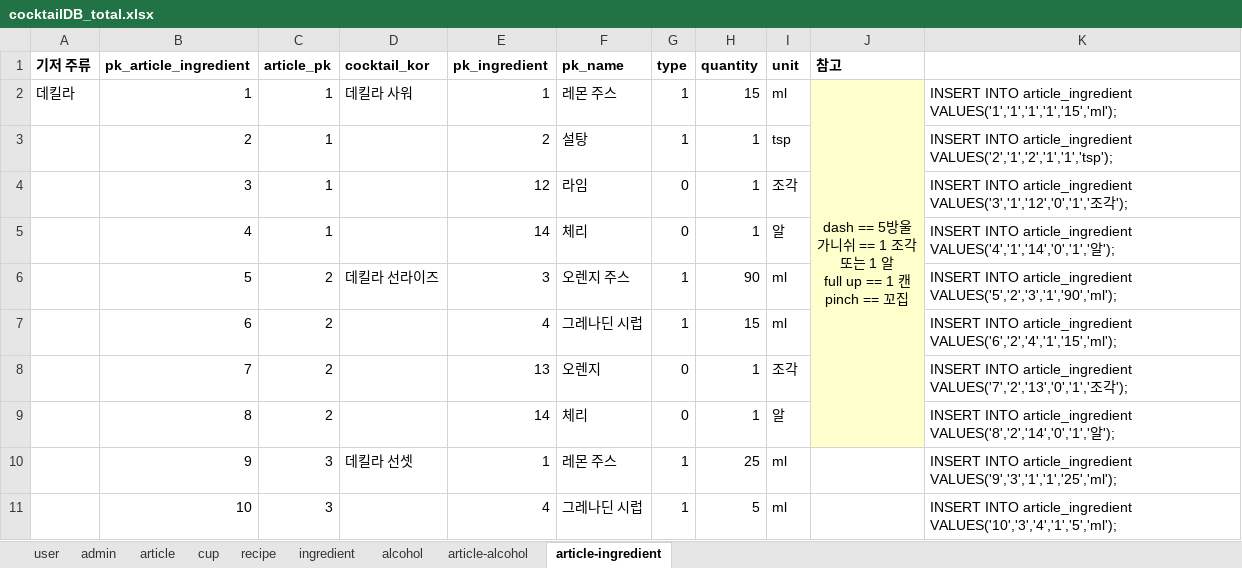
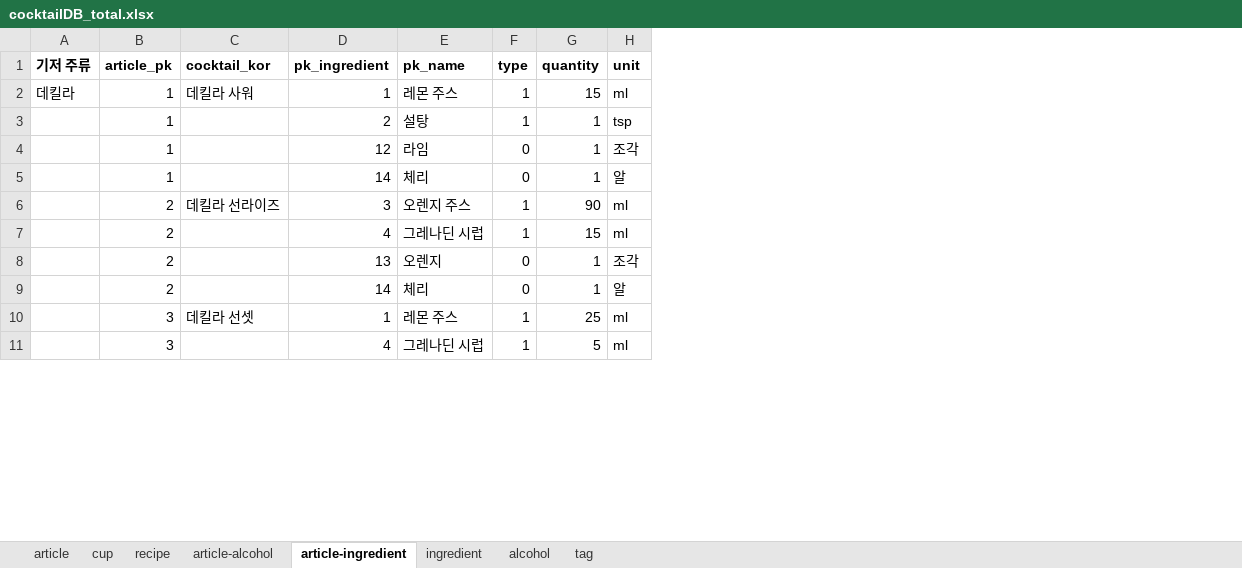
Before and after one commit to melthleeth/bangba, an Excel workbook: DB/cocktailDB/cocktailDB_total.xlsx, sheet article-ingredient, drawn as a sheet; only a part is shown; values as stored, in another font and other column widths than the file's, no borders; ↵ is a line break in a cell; the diff names each change by its address in the sheet, - before the commit and + after, or states it on an @@ line.

```diff
--- a/DB/cocktailDB/cocktailDB_total.xlsx (sheet article-ingredient)
+++ b/DB/cocktailDB/cocktailDB_total.xlsx (sheet article-ingredient)
-sheet tab: user
+sheet tab: tag
-sheet tab: admin
@@ sheet tab order changed: article | cup | recipe | article-alcohol | article-ingredient | ingredient | alcohol | tag @@
-column B (pk_article_ingredient), rows 2-11: 1 | 2 | 3 | 4 | 5 | 6 | 7 | 8 | 9 | 10
-column J (참고), row 2: dash == 5방울 ↵ 가니쉬 == 1 조각 ↵ 또는 1 알 ↵ full up == 1 캔 ↵ pinch == 꼬집
-column K, rows 2-11: INSERT INTO article_ingredient VALUES('1','1','1','1','15','ml'); | INSERT INTO article_ingredient VALUES('2','1','2','1','1','tsp'); | INSERT INTO article_ingredient VALUES('3','1','12','0','1','조각'); | INSERT INTO article_ingredient VALUES('4','1','14','0','1','알'); | INSERT INTO article_ingredient VALUES('5','2','3','1','90','ml'); | INSERT INTO article_ingredient VALUES('6','2','4','1','15','ml'); | INSERT INTO article_ingredient VALUES('7','2','13','0','1','조각'); | INSERT INTO article_ingredient VALUES('8','2','14','0','1','알'); | INSERT INTO article_ingredient VALUES('9','3','1','1','25','ml'); | INSERT INTO article_ingredient VALUES('10','3','4','1','5','ml');
```
Also changed, not shown: sheet article, sheet alcohol, sheet tag, sheet article-alcohol, sheet cup, sheet recipe, 1 more sheet.
